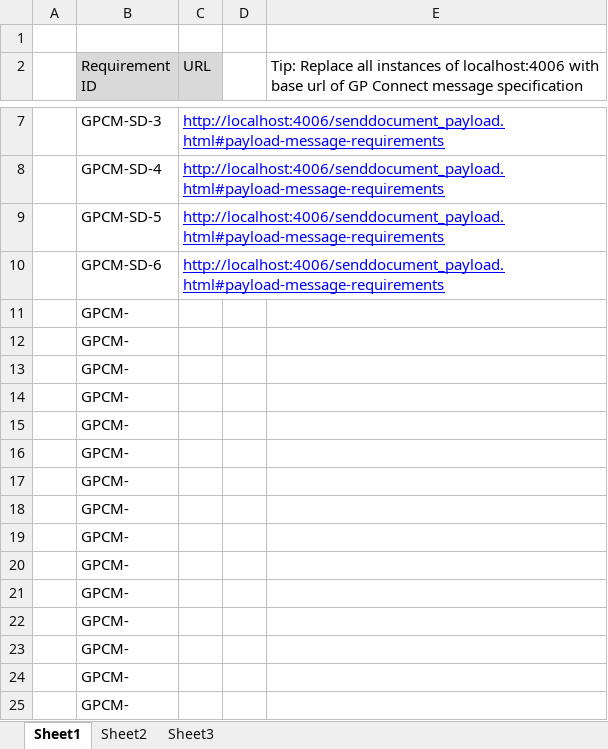
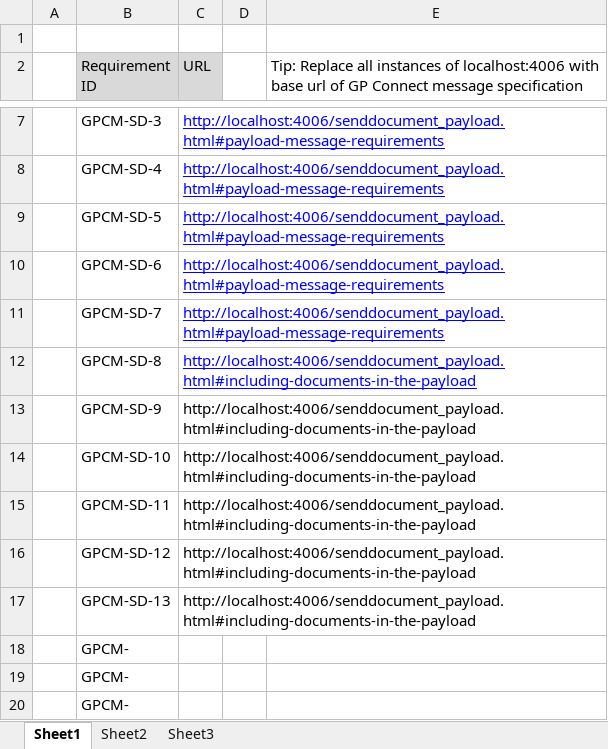
Before and after one commit to nhsconnect/gpconnect-messaging, an Excel workbook: downloads/GPConnectMessaging-Requirements.xlsx, sheet Sheet1, drawn as a sheet; only a part is shown, gaps mark what is left out; the shorter side is filled out with more unchanged rows; values as stored, in another font and other column widths than the file's, no borders; removed rows and columns are numbered as before the commit, all else as after; the diff names each change by its address in the sheet, - before the commit and + after, or states it on an @@ line.

Commit message:
Requirements list. #38

```diff
--- a/downloads/GPConnectMessaging-Requirements.xlsx (sheet Sheet1)
+++ b/downloads/GPConnectMessaging-Requirements.xlsx (sheet Sheet1)
-row 11:  | GPCM-
-row 12:  | GPCM-
-row 13:  | GPCM-
-row 14:  | GPCM-
-row 15:  | GPCM-
-row 16:  | GPCM-
-row 17:  | GPCM-
+row 11:  | GPCM-SD-7 | http://localhost:4006/senddocument_payload.html#payload-message-requirements
+row 12:  | GPCM-SD-8 | http://localhost:4006/senddocument_payload.html#including-documents-in-the-payload
+row 13:  | GPCM-SD-9 | http://localhost:4006/senddocument_payload.html#including-documents-in-the-payload
+row 14:  | GPCM-SD-10 | http://localhost:4006/senddocument_payload.html#including-documents-in-the-payload
+row 15:  | GPCM-SD-11 | http://localhost:4006/senddocument_payload.html#including-documents-in-the-payload
+row 16:  | GPCM-SD-12 | http://localhost:4006/senddocument_payload.html#including-documents-in-the-payload
+row 17:  | GPCM-SD-13 | http://localhost:4006/senddocument_payload.html#including-documents-in-the-payload
```
